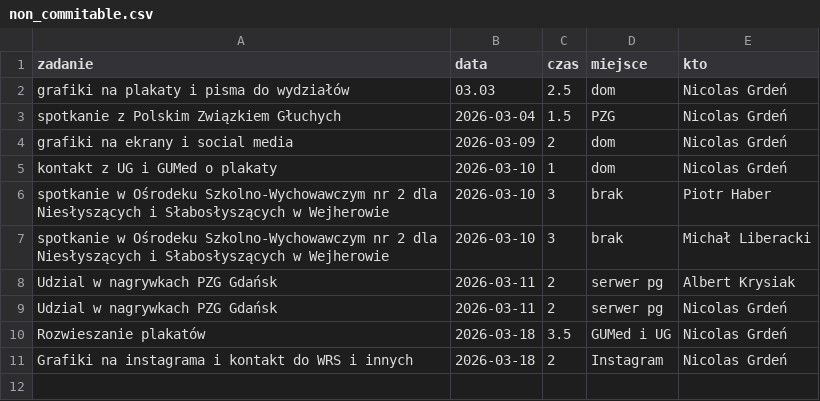
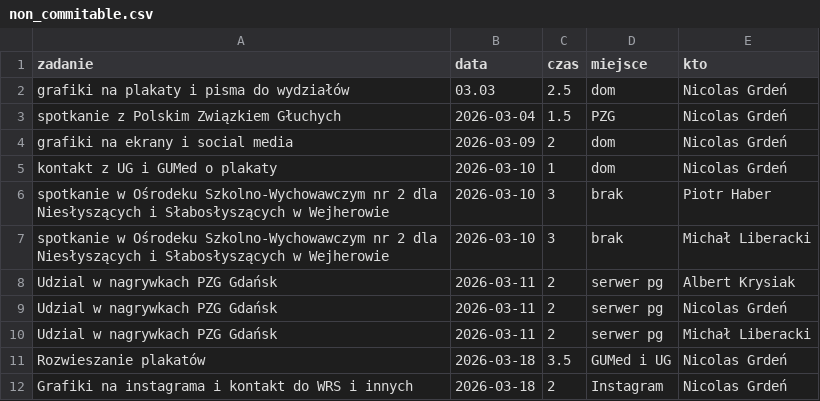
Before and after one commit to PJMatch/project_work, a CSV file: non_commitable.csv, drawn as a sheet.

Commit message:
Add new entries to non_commitable.csv

```diff
--- a/non_commitable.csv
+++ b/non_commitable.csv
@@ -9,2 +9,3 @@ Udzial w nagrywkach PZG Gdańsk,2026-03-11,2,serwer pg,Albert Krysiak
 Udzial w nagrywkach PZG Gdańsk,2026-03-11,2,serwer pg,Nicolas Grdeń
+Udzial w nagrywkach PZG Gdańsk,2026-03-11,2,serwer pg,Michał Liberacki
 Rozwieszanie plakatów,2026-03-18,3.5,GUMed i UG,Nicolas Grdeń
```
